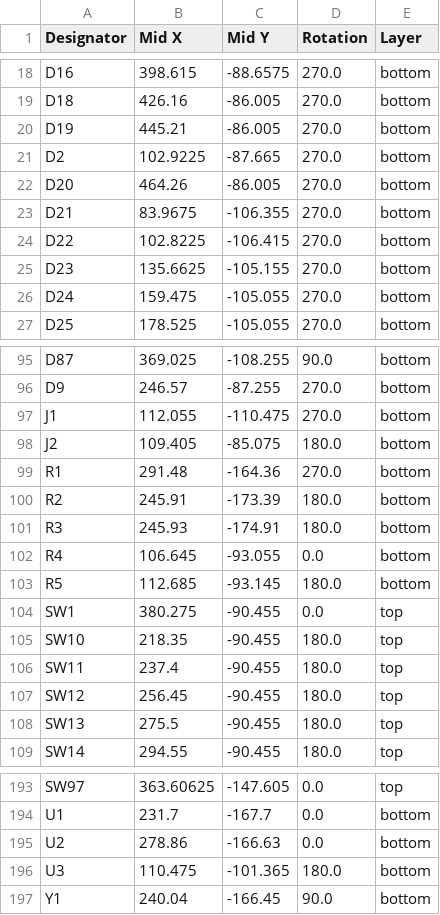
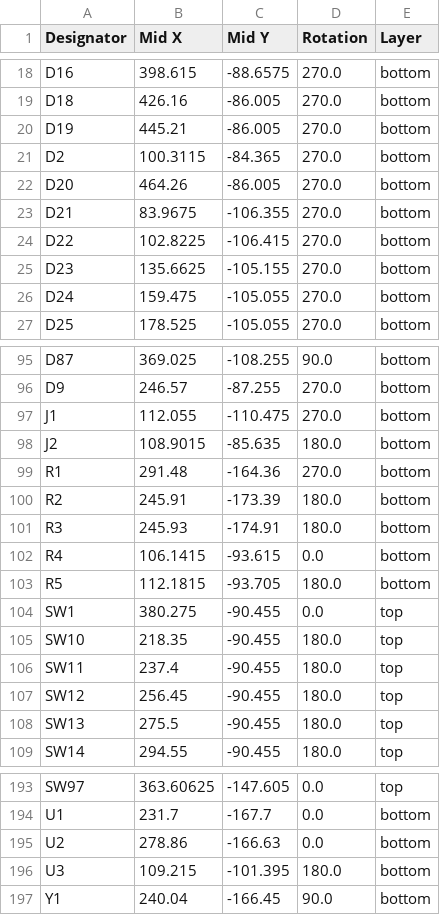
Before and after one commit to Joel-Neuhaus-Khatami/XT-Keyboard-Project, a CSV file: xt_pcb/production/positions.csv, drawn as a sheet; only a part is shown, gaps mark what is left out.

```diff
--- a/xt_pcb/production/positions.csv
+++ b/xt_pcb/production/positions.csv
@@ -20,3 +20,3 @@ D18,426.16,-86.005,270.0,bottom
 D19,445.21,-86.005,270.0,bottom
-D2,102.9225,-87.665,270.0,bottom
+D2,100.3115,-84.365,270.0,bottom
 D20,464.26,-86.005,270.0,bottom
@@ -97,3 +97,3 @@ D9,246.57,-87.255,270.0,bottom
 J1,112.055,-110.475,270.0,bottom
-J2,109.405,-85.075,180.0,bottom
+J2,108.9015,-85.635,180.0,bottom
 R1,291.48,-164.36,270.0,bottom
@@ -101,4 +101,4 @@ R2,245.91,-173.39,180.0,bottom
 R3,245.93,-174.91,180.0,bottom
-R4,106.645,-93.055,0.0,bottom
-R5,112.685,-93.145,180.0,bottom
+R4,106.1415,-93.615,0.0,bottom
+R5,112.1815,-93.705,180.0,bottom
 SW1,380.275,-90.455,0.0,top
@@ -195,3 +195,3 @@ U1,231.7,-167.7,0.0,bottom
 U2,278.86,-166.63,0.0,bottom
-U3,110.475,-101.365,180.0,bottom
+U3,109.215,-101.395,180.0,bottom
 Y1,240.04,-166.45,90.0,bottom
```
Also changed, not shown: 27 other files.
